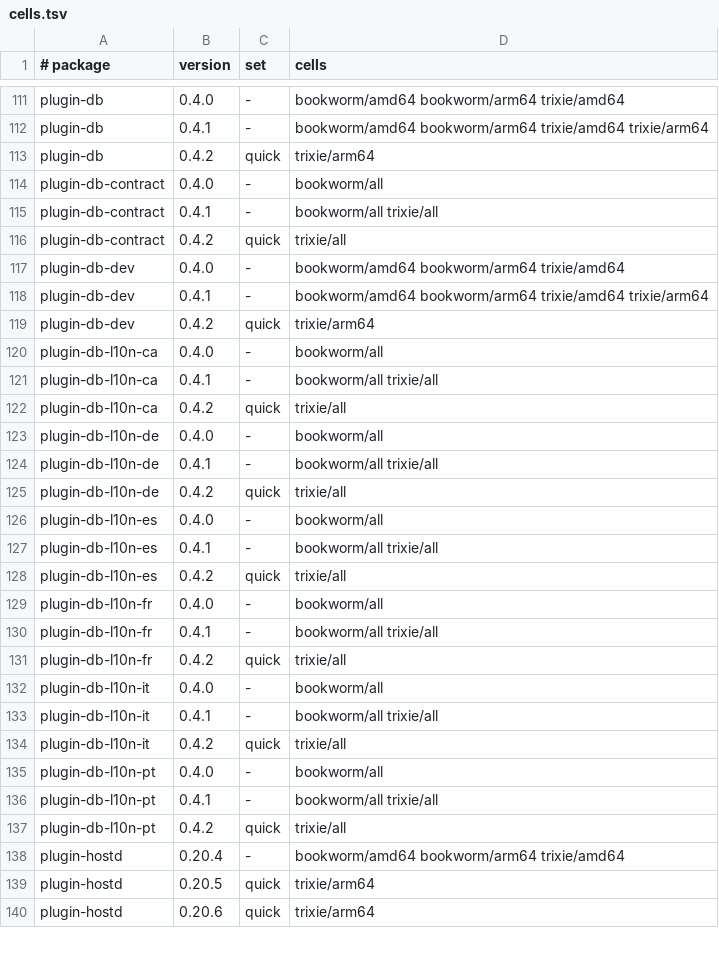
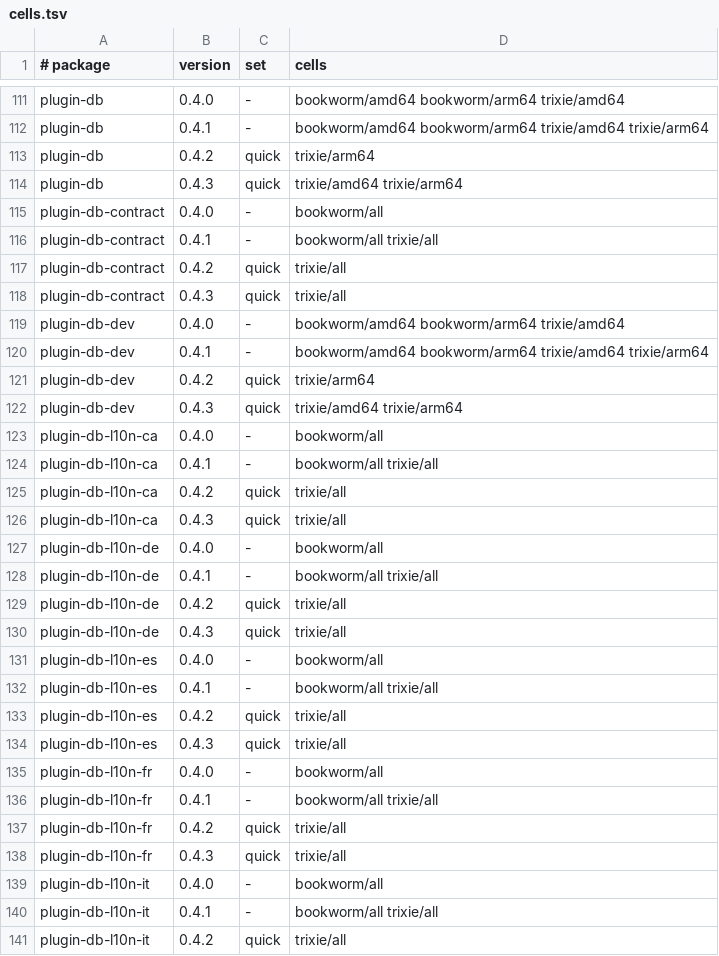
Before and after one commit to Open-Mixer/open-mixer.github.io, a TSV file: deb/cells.tsv, drawn as a sheet; only a part is shown, gaps mark what is left out; the shorter side is filled out with more unchanged rows; the diff covers the shown part only.

Commit message:
deb: publish v0.4.3 (plugin-db)

```diff
--- a/deb/cells.tsv
+++ b/deb/cells.tsv
@@ -113,2 +113,3 @@ plugin-db	0.4.1	-	bookworm/amd64 bookworm/arm64 trixie/amd64 trixie/arm64
 plugin-db	0.4.2	quick	trixie/arm64
+plugin-db	0.4.3	quick	trixie/amd64 trixie/arm64
 plugin-db-contract	0.4.0	-	bookworm/all
@@ -116,2 +117,3 @@ plugin-db-contract	0.4.1	-	bookworm/all trixie/all
 plugin-db-contract	0.4.2	quick	trixie/all
+plugin-db-contract	0.4.3	quick	trixie/all
 plugin-db-dev	0.4.0	-	bookworm/amd64 bookworm/arm64 trixie/amd64
@@ -119,2 +121,3 @@ plugin-db-dev	0.4.1	-	bookworm/amd64 bookworm/arm64 trixie/amd64 trixie/arm64
 plugin-db-dev	0.4.2	quick	trixie/arm64
+plugin-db-dev	0.4.3	quick	trixie/amd64 trixie/arm64
 plugin-db-l10n-ca	0.4.0	-	bookworm/all
@@ -122,2 +125,3 @@ plugin-db-l10n-ca	0.4.1	-	bookworm/all trixie/all
 plugin-db-l10n-ca	0.4.2	quick	trixie/all
+plugin-db-l10n-ca	0.4.3	quick	trixie/all
 plugin-db-l10n-de	0.4.0	-	bookworm/all
@@ -125,2 +129,3 @@ plugin-db-l10n-de	0.4.1	-	bookworm/all trixie/all
 plugin-db-l10n-de	0.4.2	quick	trixie/all
+plugin-db-l10n-de	0.4.3	quick	trixie/all
 plugin-db-l10n-es	0.4.0	-	bookworm/all
@@ -128,2 +133,3 @@ plugin-db-l10n-es	0.4.1	-	bookworm/all trixie/all
 plugin-db-l10n-es	0.4.2	quick	trixie/all
+plugin-db-l10n-es	0.4.3	quick	trixie/all
 plugin-db-l10n-fr	0.4.0	-	bookworm/all
@@ -131,2 +137,3 @@ plugin-db-l10n-fr	0.4.1	-	bookworm/all trixie/all
 plugin-db-l10n-fr	0.4.2	quick	trixie/all
+plugin-db-l10n-fr	0.4.3	quick	trixie/all
 plugin-db-l10n-it	0.4.0	-	bookworm/all
```
Also changed, not shown: 3 added rows elsewhere in this file, 21 other files.
